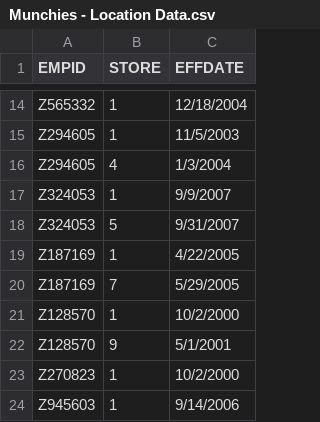
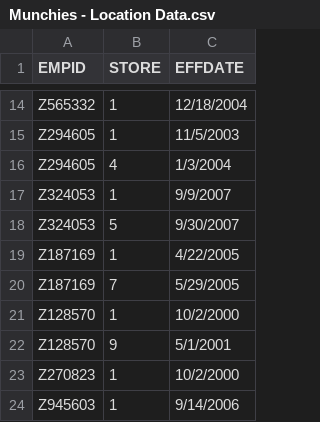
Before and after one commit to maryobotros/SAS-Assignment-6, a CSV file: Munchies - Location Data.csv, drawn as a sheet; only a part is shown, gaps mark what is left out.

```diff
--- a/Munchies - Location Data.csv
+++ b/Munchies - Location Data.csv
@@ -17,3 +17,3 @@ Z294605,4,1/3/2004
 Z324053,1,9/9/2007
-Z324053,5,9/31/2007
+Z324053,5,9/30/2007
 Z187169,1,4/22/2005
```
Also changed, not shown: 1 other file.
